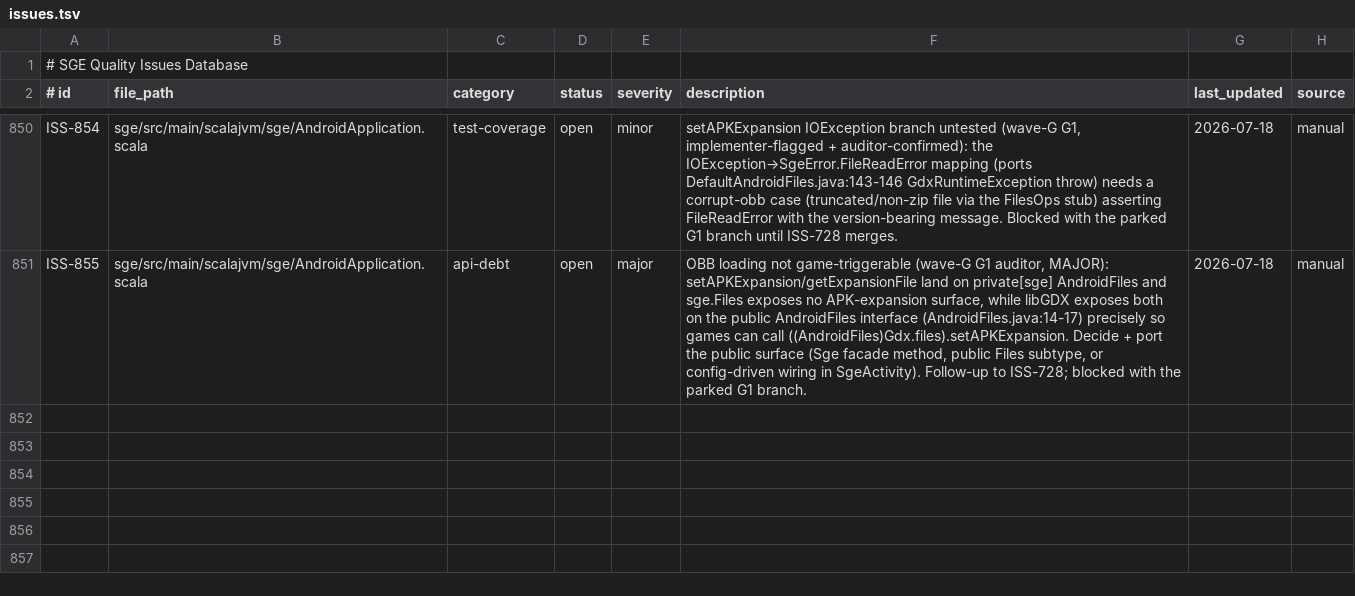
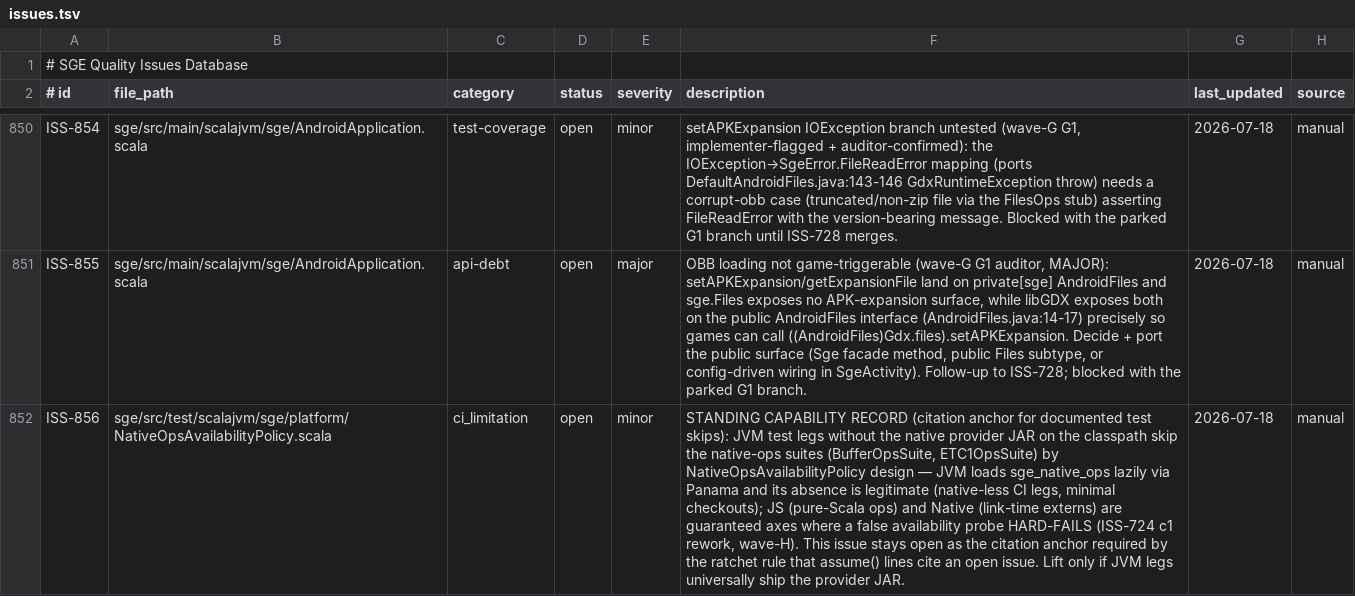
Before and after one commit to kubuszok/sge, a TSV file: .rescale/data/issues.tsv, drawn as a sheet; only a part is shown, gaps mark what is left out; the diff covers the shown part only; the diff names each change by its address in the sheet, - before the commit and + after, or states it on an @@ line.

Commit message:
train: wave-H assembly — ISS-856 standing citation anchor filed + assume lines re-pointed (724 umbrella closable), migration.tsv ColorfulBatch row reconciled, ISS-857 filed (double native-lib load exposed by de-theatered probes; pre-existing, legacy-layout-only), H6 CI edits: ISS-739 nativeLink silent-death liveness guard + retry, ISS-726 c4 demos scalafmt CLI check, ISS-726 c5 re-scale pinned to immutable sha 19edff7d

```diff
--- a/.rescale/data/issues.tsv
+++ b/.rescale/data/issues.tsv
+row 852: ISS-856 | sge/src/test/scalajvm/sge/platform/NativeOpsAvailabilityPolicy.scala | ci_limitation | open | minor | STANDING CAPABILITY RECORD (citation anchor for documented test skips): JVM test legs without the native provider JAR on the classpath skip the native-ops suites (BufferOpsSuite, ETC1OpsSuite) by NativeOpsAvailabilityPolicy design — JVM loads sge_native_ops lazily via Panama and its absence is legitimate (native-less CI legs, minimal checkouts); JS (pure-Scala ops) and Native (link-time externs) are guaranteed axes where a false availability probe HARD-FAILS (ISS-724 c1 rework, wave-H). This issue stays open as the citation anchor required by the ratchet rule that assume() lines cite an open issue. Lift only if JVM legs universally ship the provider JAR. | 2026-07-18 | manual
```
Also changed, not shown: 1 added row elsewhere in this file, .rescale/data/migration.tsv, 3 other files.
